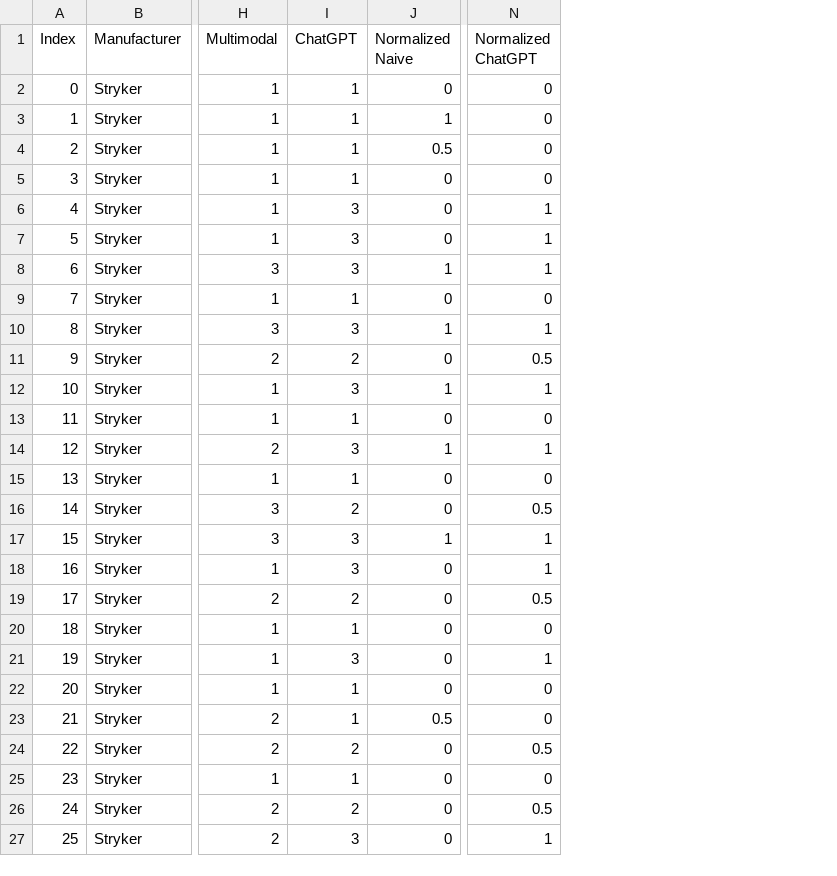
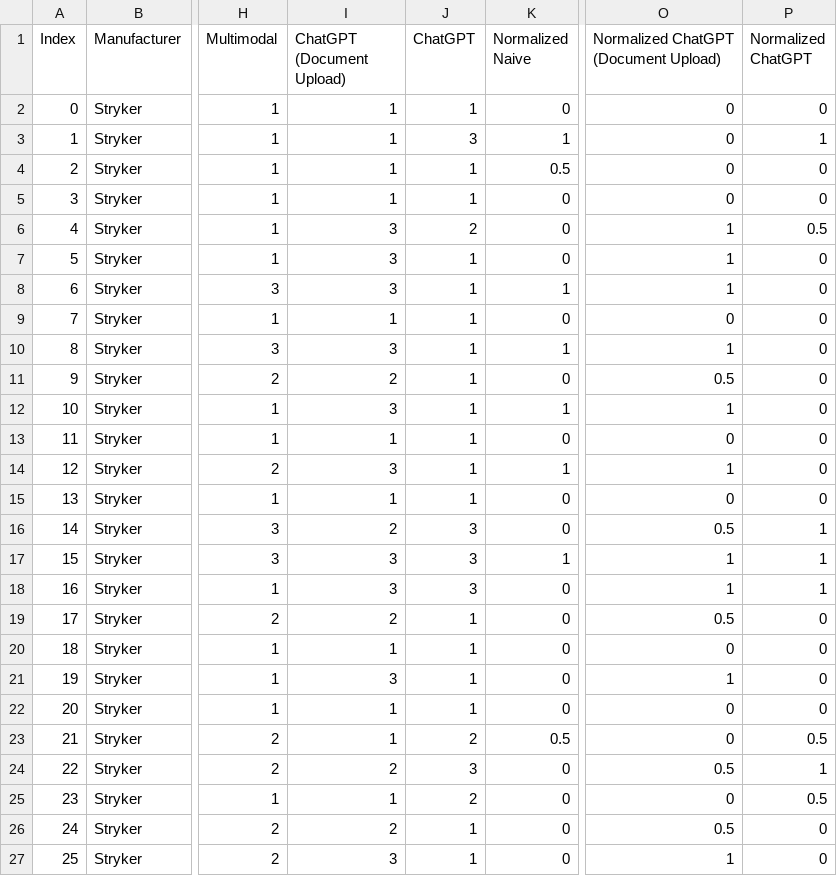
Before and after one commit to Ortho-AI-Lab/Ortho-ProtocolDoc-RAG, a CSV file: figure_generation/ProtocolDocRag-Results.csv, drawn as a sheet; only a part is shown, gaps mark what is left out; addresses are those after the commit; the diff covers the shown part only; the diff names each change by its address in the sheet, - before the commit and + after, or states it on an @@ line.

Commit message:
add modified figures

```diff
--- a/figure_generation/ProtocolDocRag-Results.csv
+++ b/figure_generation/ProtocolDocRag-Results.csv
+column I (ChatGPT (Document Upload)), rows 2-27: 1 | 1 | 1 | 1 | 3 | 3 | 3 | 1 | 3 | 2 | 3 | 1 | 3 | 1 | 2 | 3 | 3 | 2 | 1 | 3 | 1 | 1 | 2 | 1 | 2 | 3
+column O, rows 1-27: Normalized ChatGPT (Document Upload) | 0 | 0 | 0 | 0 | 1 | 1 | 1 | 0 | 1 | 0.5 | 1 | 0 | 1 | 0 | 0.5 | 1 | 1 | 0.5 | 0 | 1 | 0 | 0 | 0.5 | 0 | 0.5 | 1
-J3 (ChatGPT): 1
+J3 (ChatGPT): 3
-P3 (Normalized ChatGPT): 0
+P3 (Normalized ChatGPT): 1
-J6 (ChatGPT): 3
+J6 (ChatGPT): 2
-P6 (Normalized ChatGPT): 1
+P6 (Normalized ChatGPT): 0.5
-J7:J8 (ChatGPT): 3
+J7:J8 (ChatGPT): 1
-P7:P8 (Normalized ChatGPT): 1
+P7:P8 (Normalized ChatGPT): 0
-J10 (ChatGPT): 3
+J10 (ChatGPT): 1
-P10 (Normalized ChatGPT): 1
+P10 (Normalized ChatGPT): 0
-J11 (ChatGPT): 2
+J11 (ChatGPT): 1
-P11 (Normalized ChatGPT): 0.5
+P11 (Normalized ChatGPT): 0
-J12 (ChatGPT): 3
+J12 (ChatGPT): 1
-P12 (Normalized ChatGPT): 1
+P12 (Normalized ChatGPT): 0
-J14 (ChatGPT): 3
+J14 (ChatGPT): 1
-P14 (Normalized ChatGPT): 1
+P14 (Normalized ChatGPT): 0
-J16 (ChatGPT): 2
+J16 (ChatGPT): 3
-P16 (Normalized ChatGPT): 0.5
+P16 (Normalized ChatGPT): 1
-J19 (ChatGPT): 2
+J19 (ChatGPT): 1
-P19 (Normalized ChatGPT): 0.5
+P19 (Normalized ChatGPT): 0
-J21 (ChatGPT): 3
+J21 (ChatGPT): 1
-P21 (Normalized ChatGPT): 1
+P21 (Normalized ChatGPT): 0
-J23 (ChatGPT): 1
+J23 (ChatGPT): 2
-P23 (Normalized ChatGPT): 0
+P23 (Normalized ChatGPT): 0.5
-J24 (ChatGPT): 2
+J24 (ChatGPT): 3
-P24 (Normalized ChatGPT): 0.5
+P24 (Normalized ChatGPT): 1
-J25 (ChatGPT): 1
+J25 (ChatGPT): 2
-P25 (Normalized ChatGPT): 0
+P25 (Normalized ChatGPT): 0.5
-J26 (ChatGPT): 2
+J26 (ChatGPT): 1
-P26 (Normalized ChatGPT): 0.5
+P26 (Normalized ChatGPT): 0
-J27 (ChatGPT): 3
+J27 (ChatGPT): 1
-P27 (Normalized ChatGPT): 1
+P27 (Normalized ChatGPT): 0
```
Also changed, not shown: 74 edited cells elsewhere in this file, 4 other files.
